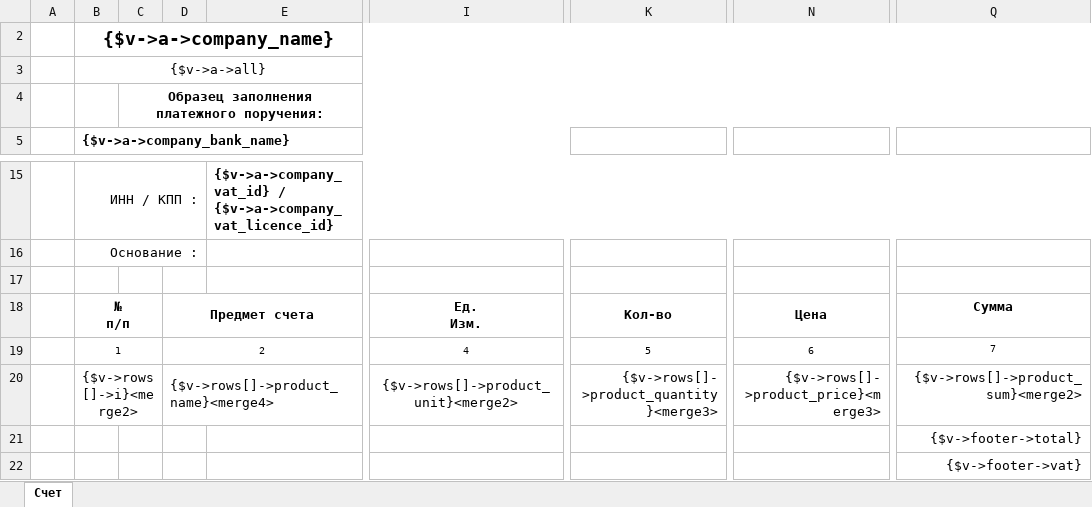
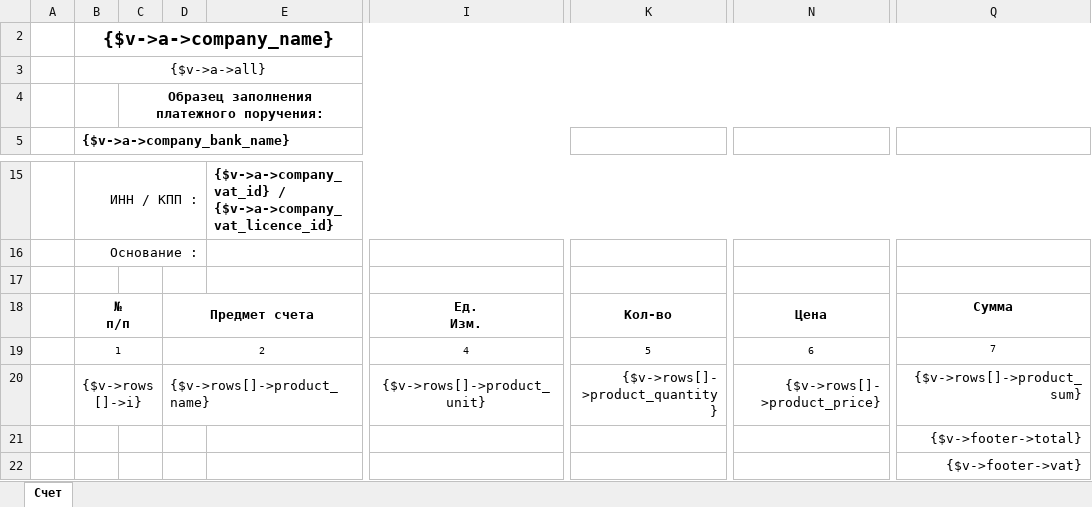
Before and after one commit to baycik/isell, an Excel workbook: application/views/rpt/ru/doc/schet.xlsx, sheet Счет, drawn as a sheet; only a part is shown, gaps mark what is left out; values as stored, in another font and other column widths than the file's, no borders; the diff names each change by its address in the sheet, - before the commit and + after, or states it on an @@ line.

```diff
--- a/application/views/rpt/ru/doc/schet.xlsx (sheet Счет)
+++ b/application/views/rpt/ru/doc/schet.xlsx (sheet Счет)
-B20 ({$v->a->company_bank_name}): {$v->rows[]->i}<merge2>
+B20 ({$v->a->company_bank_name}): {$v->rows[]->i}
-D20: {$v->rows[]->product_name}<merge4>
+D20: {$v->rows[]->product_name}
-I20: {$v->rows[]->product_unit}<merge2>
+I20: {$v->rows[]->product_unit}
-K20: {$v->rows[]->product_quantity}<merge3>
+K20: {$v->rows[]->product_quantity}
-N20: {$v->rows[]->product_price}<merge3>
+N20: {$v->rows[]->product_price}
-Q20: {$v->rows[]->product_sum}<merge2>
+Q20: {$v->rows[]->product_sum}
```
Also changed, not shown: application/plugins/Reports_summary_sell_profit/Reports_summary_sell_profit.xlsx, application/views/rpt/ru/LedgerPayments.xlsx, 8 other files.
